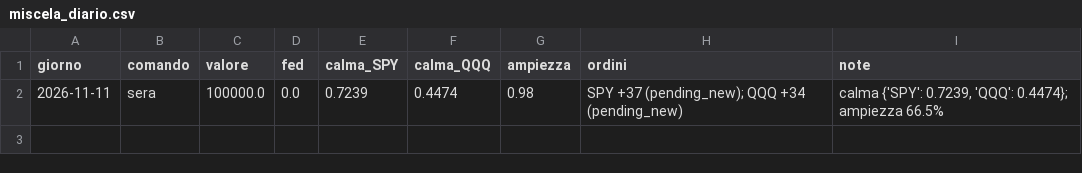
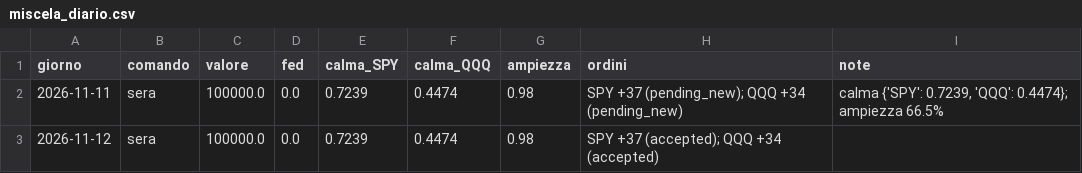
Before and after one commit to alessiobaljak/agentic_trading_system, a CSV file: stock/avanti/miscela_diario.csv, drawn as a sheet; the diff names each change by its address in the sheet, - before the commit and + after, or states it on an @@ line.

```diff
--- a/stock/avanti/miscela_diario.csv
+++ b/stock/avanti/miscela_diario.csv
+row 3: 2026-11-12 | sera | 100000.0 | 0.0 | 0.7239 | 0.4474 | 0.98 | SPY +37 (accepted); QQQ +34 (accepted)
```
Also changed, not shown: 1 other file.
